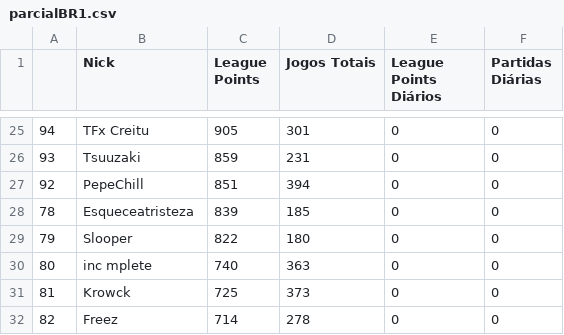
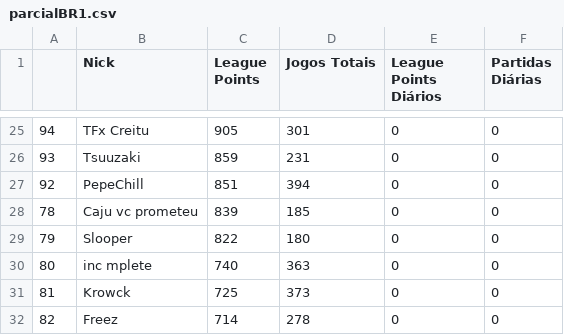
Before and after one commit to arthurslins/tft_agua, a CSV file: parcialBR1.csv, drawn as a sheet; only a part is shown, gaps mark what is left out.

Commit message:
Update parcialBR1.csv

```diff
--- a/parcialBR1.csv
+++ b/parcialBR1.csv
@@ -27,3 +27,3 @@
 92,PepeChill ,851,394,0,0
-78,Esqueceatristeza,839,185,0,0
+78,Caju vc prometeu	,839,185,0,0
 79,Slooper,822,180,0,0
```
